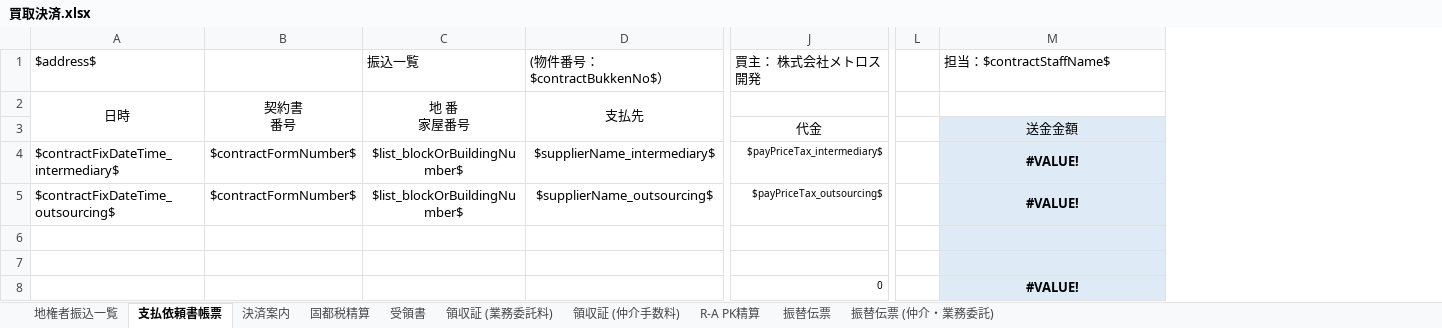
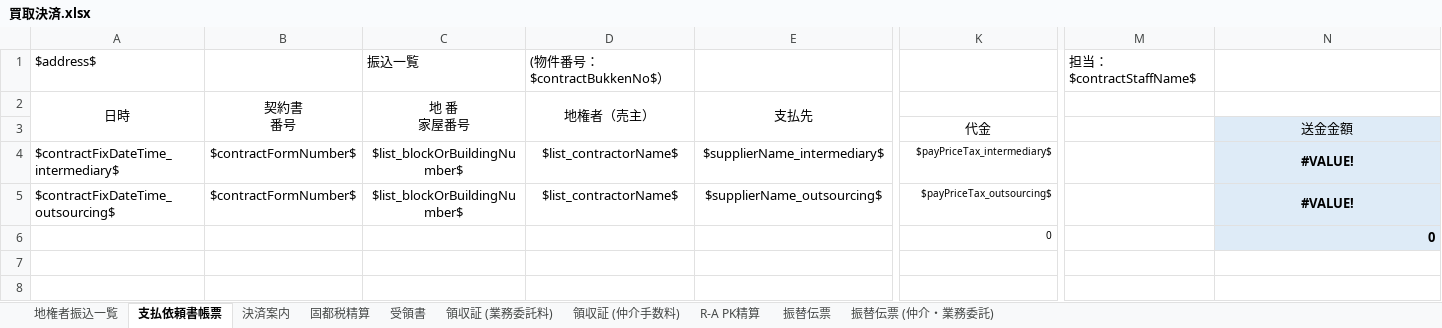
Before and after one commit to wavesyncjp/kbs_backend, an Excel workbook: template/買取決済.xlsx, sheet 支払依頼書帳票, drawn as a sheet; only a part is shown, gaps mark what is left out; values as stored, in another font and other column widths than the file's, no borders; removed rows and columns are numbered as before the commit, all else as after; rows hold the shown columns only; the diff names each change by its address in the sheet, - before the commit and + after, or states it on an @@ line.

```diff
--- a/template/買取決済.xlsx (sheet 支払依頼書帳票)
+++ b/template/買取決済.xlsx (sheet 支払依頼書帳票)
+column D, rows 2-5: 地権者（売主） |  | $list_contractorName$ | $list_contractorName$
-column L, empty
+column M, empty
-row 1: $address$ |  | 振込一覧 | (物件番号：$contractBukkenNo$） | 買主： 株式会社メトロス開発 |  | 担当：$contractStaffName$
+row 1: $address$ |  | 振込一覧 | (物件番号：$contractBukkenNo$） |  |  | 担当：$contractStaffName$
-row 6: (empty)
-row 7: (empty)
-N6 (送金金額): #VALUE!
+N6 (送金金額): 0
-N6 alignment: center
+N6 alignment: right
```
Also changed, not shown: formulas that keep their value, template/売却決済案内.xlsx, 7 other files.
